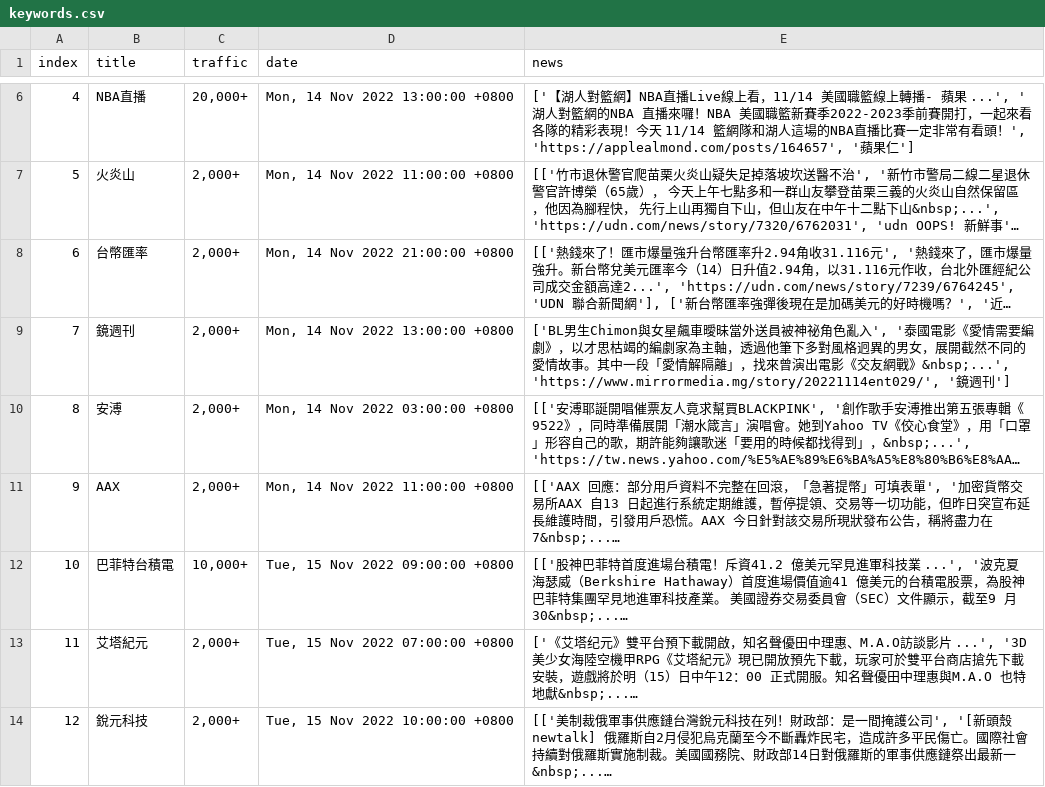
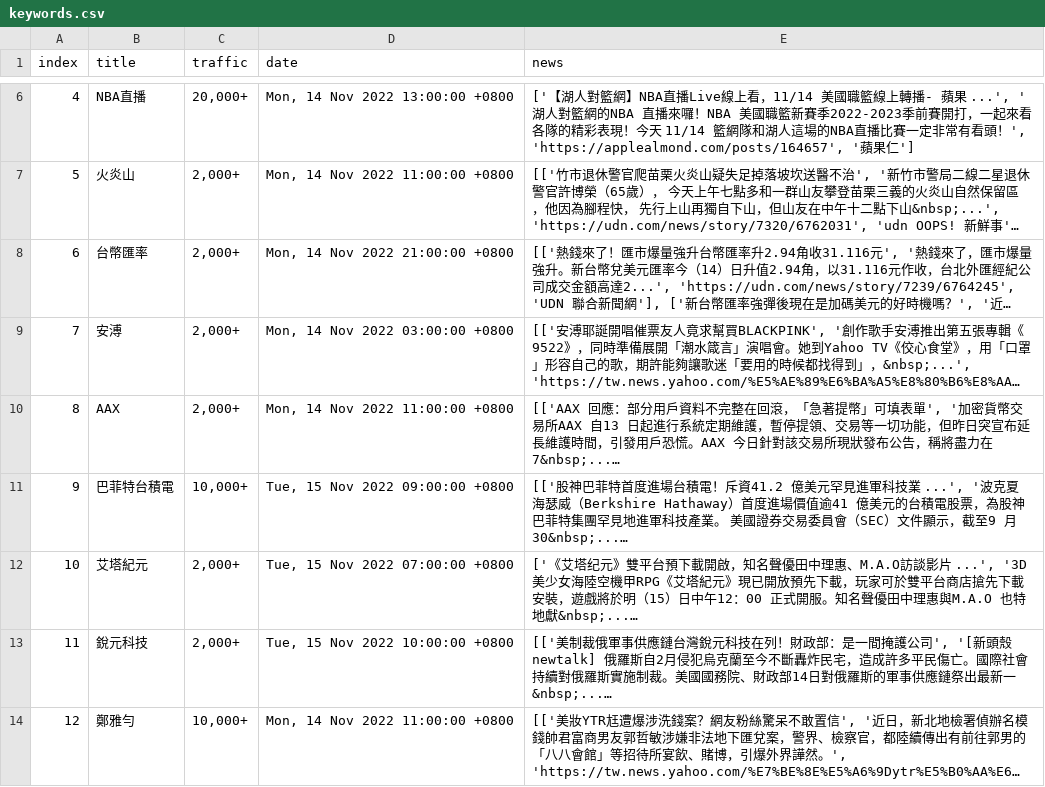
Before and after one commit to rockleona/chitchatter_crawler, a CSV file: output/keywords.csv, drawn as a sheet; only a part is shown, gaps mark what is left out; the shorter side is filled out with more unchanged rows; long unchanged cells end in …; removed rows and columns are numbered as before the commit, all else as after; the diff covers the shown part only; the diff names each change by its address in the sheet, - before the commit and + after, or states it on an @@ line.

```diff
--- a/output/keywords.csv
+++ b/output/keywords.csv
-row 9: 7 | 鏡週刊 | 2,000+ | Mon, 14 Nov 2022 13:00:00 +0800 | ['BL男生Chimon與女星飆車曖昧當外送員被神祕角色亂入', '泰國電影《愛情需要編劇》，以才思枯竭的編劇家為主軸，透過他筆下多對風格迥異的男女，展開截然不同的愛情故事。其中一段「愛情解隔離」，找來曾演出電影《交友網戰》&nbsp;...', 'https://www.mirrormedia.mg/story/20221114ent029/', '鏡週刊']
@@ column A (index) renumbered between rows 9 and 40 @@
```
Also changed, not shown: 7 added rows, 2 removed rows, 3 moved rows and 4 edited cells elsewhere in this file, 1 other file.
